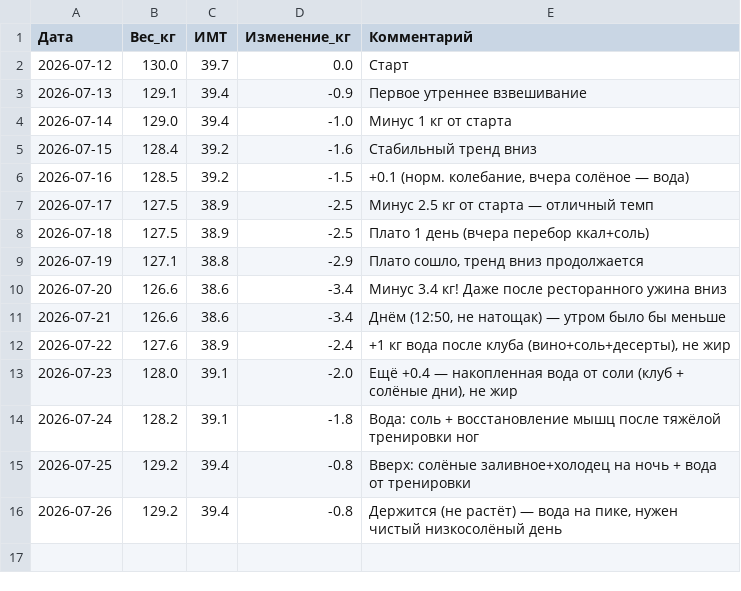
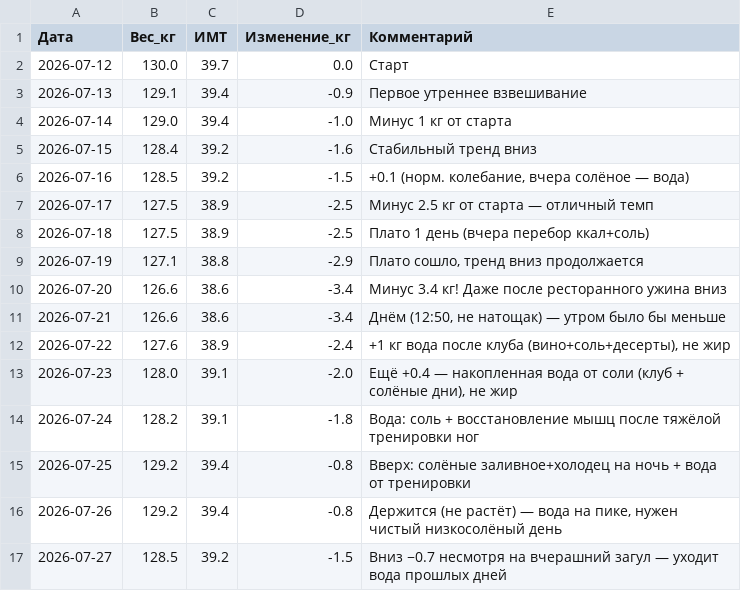
Before and after one commit to User26-2026/K-beauty-New, a TSV file: nutrition/weight_log.tsv, drawn as a sheet; the diff names each change by its address in the sheet, - before the commit and + after, or states it on an @@ line.

```diff
--- a/nutrition/weight_log.tsv
+++ b/nutrition/weight_log.tsv
+row 17: 2026-07-27 | 128.5 | 39.2 | -1.5 | Вниз −0.7 несмотря на вчерашний загул — уходит вода прошлых дней
```
